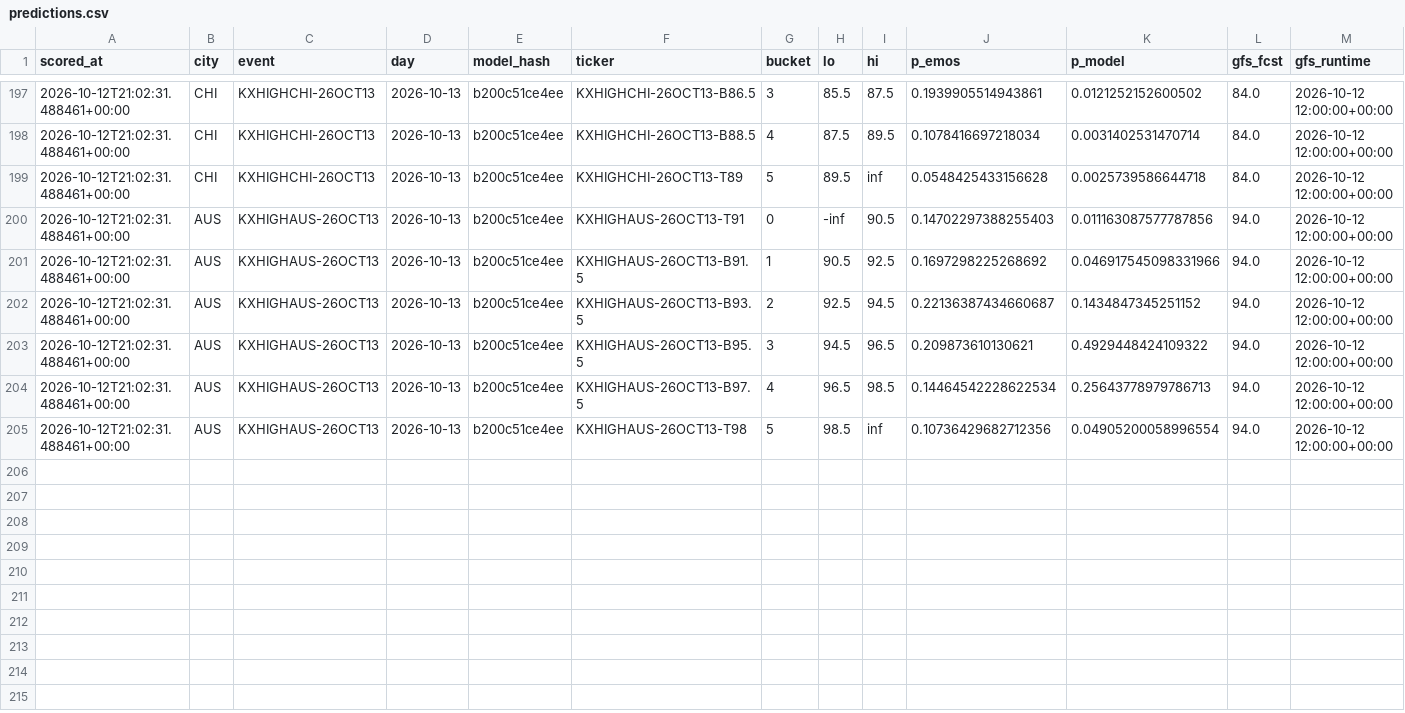
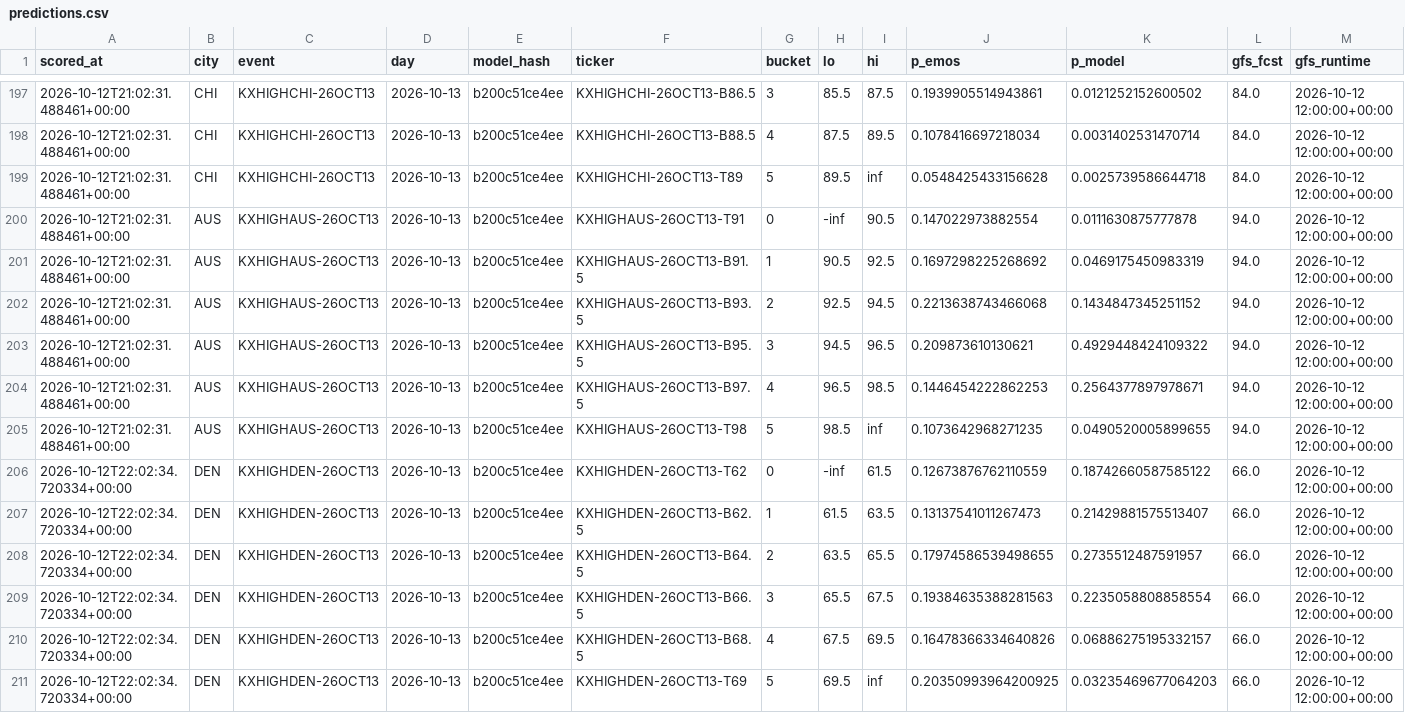
Before and after one commit to physicalreasoning/isotherm, a CSV file: predictions.csv, drawn as a sheet; only a part is shown, gaps mark what is left out.

```diff
--- a/predictions.csv
+++ b/predictions.csv
@@ -199,7 +199,13 @@ scored_at,city,event,day,model_hash,ticker,bucket,lo,hi,p_emos,p_model,gfs_fcst,
 2026-10-12T21:02:31.488461+00:00,CHI,KXHIGHCHI-26OCT13,2026-10-13,b200c51ce4ee,KXHIGHCHI-26OCT13-T89,5,89.5,inf,0.0548425433156628,0.0025739586644718,84.0,2026-10-12 12:00:00+00:00
-2026-10-12T21:02:31.488461+00:00,AUS,KXHIGHAUS-26OCT13,2026-10-13,b200c51ce4ee,KXHIGHAUS-26OCT13-T91,0,-inf,90.5,0.14702297388255403,0.011163087577787856,94.0,2026-10-12 12:00:00+00:00
-2026-10-12T21:02:31.488461+00:00,AUS,KXHIGHAUS-26OCT13,2026-10-13,b200c51ce4ee,KXHIGHAUS-26OCT13-B91.5,1,90.5,92.5,0.1697298225268692,0.046917545098331966,94.0,2026-10-12 12:00:00+00:00
-2026-10-12T21:02:31.488461+00:00,AUS,KXHIGHAUS-26OCT13,2026-10-13,b200c51ce4ee,KXHIGHAUS-26OCT13-B93.5,2,92.5,94.5,0.22136387434660687,0.1434847345251152,94.0,2026-10-12 12:00:00+00:00
+2026-10-12T21:02:31.488461+00:00,AUS,KXHIGHAUS-26OCT13,2026-10-13,b200c51ce4ee,KXHIGHAUS-26OCT13-T91,0,-inf,90.5,0.147022973882554,0.0111630875777878,94.0,2026-10-12 12:00:00+00:00
+2026-10-12T21:02:31.488461+00:00,AUS,KXHIGHAUS-26OCT13,2026-10-13,b200c51ce4ee,KXHIGHAUS-26OCT13-B91.5,1,90.5,92.5,0.1697298225268692,0.0469175450983319,94.0,2026-10-12 12:00:00+00:00
+2026-10-12T21:02:31.488461+00:00,AUS,KXHIGHAUS-26OCT13,2026-10-13,b200c51ce4ee,KXHIGHAUS-26OCT13-B93.5,2,92.5,94.5,0.2213638743466068,0.1434847345251152,94.0,2026-10-12 12:00:00+00:00
 2026-10-12T21:02:31.488461+00:00,AUS,KXHIGHAUS-26OCT13,2026-10-13,b200c51ce4ee,KXHIGHAUS-26OCT13-B95.5,3,94.5,96.5,0.209873610130621,0.4929448424109322,94.0,2026-10-12 12:00:00+00:00
-2026-10-12T21:02:31.488461+00:00,AUS,KXHIGHAUS-26OCT13,2026-10-13,b200c51ce4ee,KXHIGHAUS-26OCT13-B97.5,4,96.5,98.5,0.14464542228622534,0.25643778979786713,94.0,2026-10-12 12:00:00+00:00
-2026-10-12T21:02:31.488461+00:00,AUS,KXHIGHAUS-26OCT13,2026-10-13,b200c51ce4ee,KXHIGHAUS-26OCT13-T98,5,98.5,inf,0.10736429682712356,0.04905200058996554,94.0,2026-10-12 12:00:00+00:00
+2026-10-12T21:02:31.488461+00:00,AUS,KXHIGHAUS-26OCT13,2026-10-13,b200c51ce4ee,KXHIGHAUS-26OCT13-B97.5,4,96.5,98.5,0.1446454222862253,0.2564377897978671,94.0,2026-10-12 12:00:00+00:00
+2026-10-12T21:02:31.488461+00:00,AUS,KXHIGHAUS-26OCT13,2026-10-13,b200c51ce4ee,KXHIGHAUS-26OCT13-T98,5,98.5,inf,0.1073642968271235,0.0490520005899655,94.0,2026-10-12 12:00:00+00:00
+2026-10-12T22:02:34.720334+00:00,DEN,KXHIGHDEN-26OCT13,2026-10-13,b200c51ce4ee,KXHIGHDEN-26OCT13-T62,0,-inf,61.5,0.12673876762110559,0.18742660587585122,66.0,2026-10-12 12:00:00+00:00
+2026-10-12T22:02:34.720334+00:00,DEN,KXHIGHDEN-26OCT13,2026-10-13,b200c51ce4ee,KXHIGHDEN-26OCT13-B62.5,1,61.5,63.5,0.13137541011267473,0.21429881575513407,66.0,2026-10-12 12:00:00+00:00
+2026-10-12T22:02:34.720334+00:00,DEN,KXHIGHDEN-26OCT13,2026-10-13,b200c51ce4ee,KXHIGHDEN-26OCT13-B64.5,2,63.5,65.5,0.17974586539498655,0.2735512487591957,66.0,2026-10-12 12:00:00+00:00
+2026-10-12T22:02:34.720334+00:00,DEN,KXHIGHDEN-26OCT13,2026-10-13,b200c51ce4ee,KXHIGHDEN-26OCT13-B66.5,3,65.5,67.5,0.19384635388281563,0.2235058808858554,66.0,2026-10-12 12:00:00+00:00
+2026-10-12T22:02:34.720334+00:00,DEN,KXHIGHDEN-26OCT13,2026-10-13,b200c51ce4ee,KXHIGHDEN-26OCT13-B68.5,4,67.5,69.5,0.16478366334640826,0.06886275195332157,66.0,2026-10-12 12:00:00+00:00
+2026-10-12T22:02:34.720334+00:00,DEN,KXHIGHDEN-26OCT13,2026-10-13,b200c51ce4ee,KXHIGHDEN-26OCT13-T69,5,69.5,inf,0.20350993964200925,0.03235469677064203,66.0,2026-10-12 12:00:00+00:00
```
Also changed, not shown: runs.csv, trades.csv, 1 other file.
